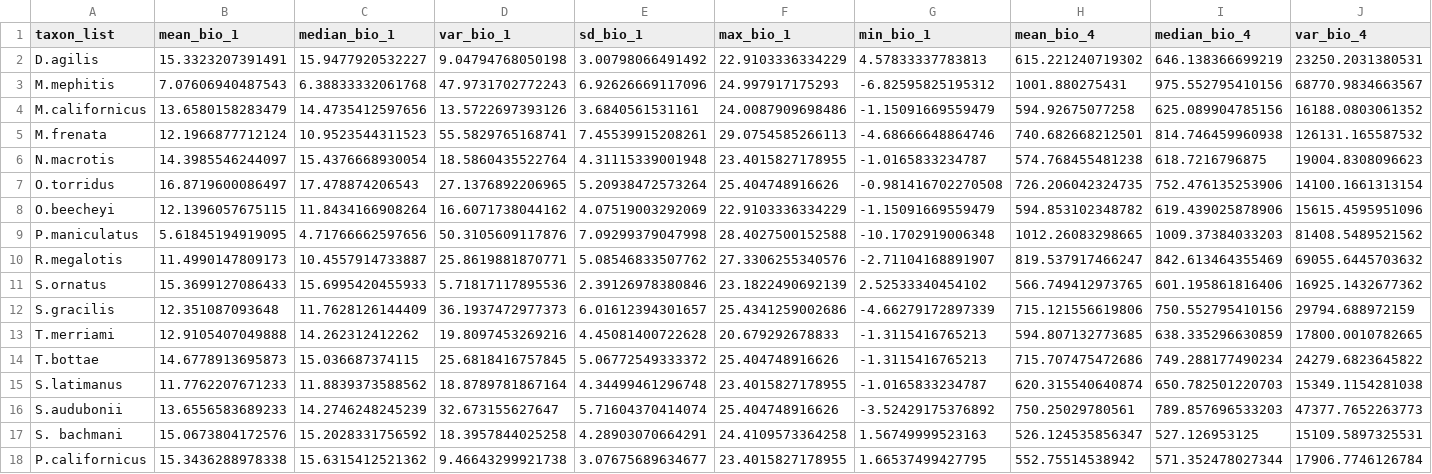
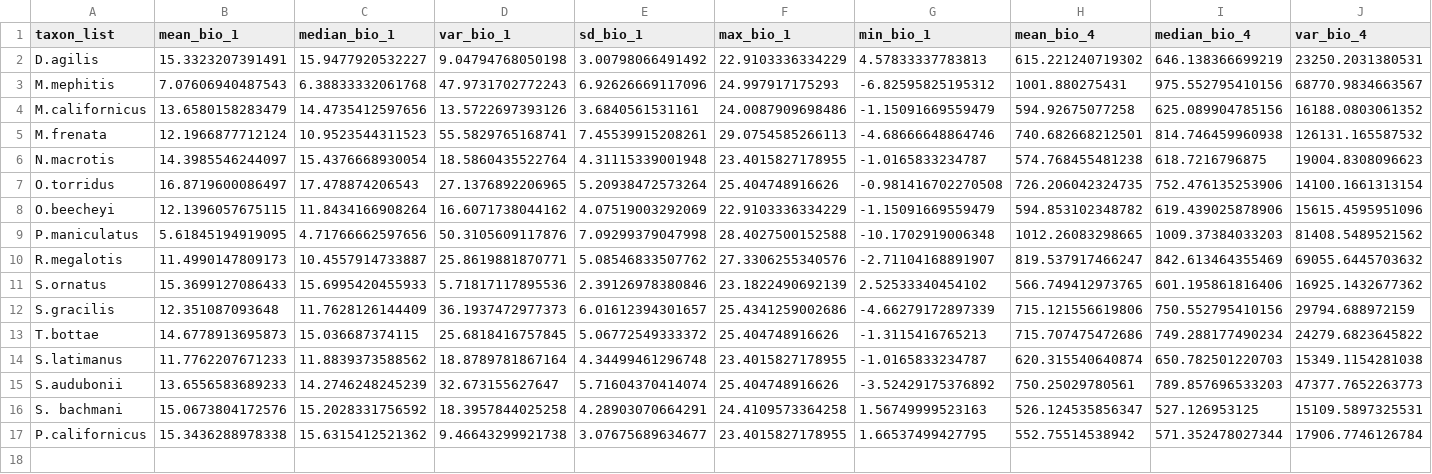
Before and after one commit to bloispaleolab/LaBrea, a CSV file: LaBreaAnalyses/data/processed/community_trait_files/traits_estimated_continental.csv, drawn as a sheet; only a part is shown; rows hold the shown columns only; the diff names each change by its address in the sheet, - before the commit and + after, or states it on an @@ line.

Commit message:
fixed 'include' in trait file and re-did the weighted means

```diff
--- a/LaBreaAnalyses/data/processed/community_trait_files/traits_estimated_continental.csv
+++ b/LaBreaAnalyses/data/processed/community_trait_files/traits_estimated_continental.csv
-row 13: T.merriami | 12.9105407049888 | 14.262312412262 | 19.8097453269216 | 4.45081400722628 | 20.679292678833 | -1.3115416765213 | 594.807132773685 | 638.335296630859 | 17800.0010782665
```
Also changed, not shown: LaBreaAnalyses/data/processed/assemblage_trait_mean_files/trait_weighted_means_cf_continental.csv, LaBreaAnalyses/data/processed/assemblage_trait_mean_files/trait_weighted_means_cf_local.csv, 10 other files.
